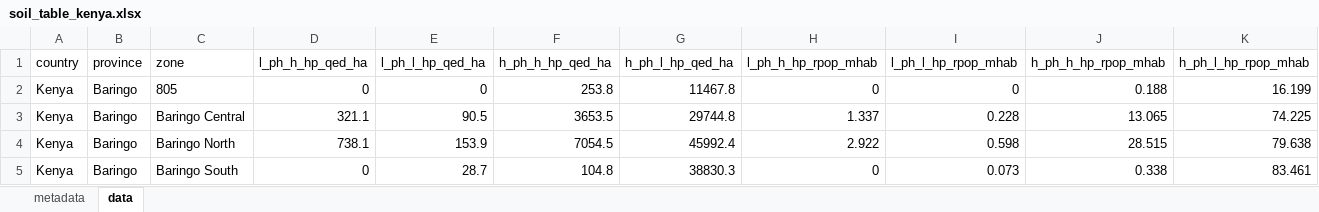
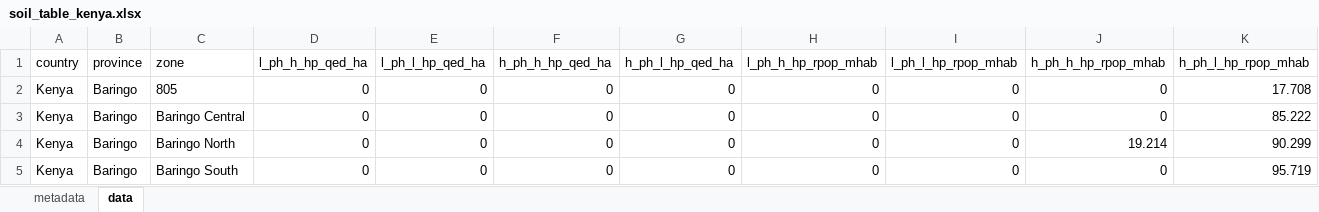
Before and after one commit to creimers/gaia-webapp, an Excel workbook: public/data/soil/soil_table_kenya.xlsx, sheet data, drawn as a sheet; only a part is shown; values as stored, in another font and other column widths than the file's, no borders; the diff covers the shown part only; the diff names each change by its address in the sheet, - before the commit and + after, or states it on an @@ line.

```diff
--- a/public/data/soil/soil_table_kenya.xlsx (sheet data)
+++ b/public/data/soil/soil_table_kenya.xlsx (sheet data)
-F2 (h_ph_h_hp_qed_ha): 253.8
+F2 (h_ph_h_hp_qed_ha): 0
-G2 (h_ph_l_hp_qed_ha): 11467.8
+G2 (h_ph_l_hp_qed_ha): 0
-J2 (h_ph_h_hp_rpop_mhab): 0.188
+J2 (h_ph_h_hp_rpop_mhab): 0
-K2 (h_ph_l_hp_rpop_mhab): 16.199
+K2 (h_ph_l_hp_rpop_mhab): 17.708
-D3 (l_ph_h_hp_qed_ha): 321.1
+D3 (l_ph_h_hp_qed_ha): 0
-E3 (l_ph_l_hp_qed_ha): 90.5
+E3 (l_ph_l_hp_qed_ha): 0
-F3 (h_ph_h_hp_qed_ha): 3653.5
+F3 (h_ph_h_hp_qed_ha): 0
-G3 (h_ph_l_hp_qed_ha): 29744.8
+G3 (h_ph_l_hp_qed_ha): 0
-H3 (l_ph_h_hp_rpop_mhab): 1.337
+H3 (l_ph_h_hp_rpop_mhab): 0
-I3 (l_ph_l_hp_rpop_mhab): 0.228
+I3 (l_ph_l_hp_rpop_mhab): 0
-J3 (h_ph_h_hp_rpop_mhab): 13.065
+J3 (h_ph_h_hp_rpop_mhab): 0
-K3 (h_ph_l_hp_rpop_mhab): 74.225
+K3 (h_ph_l_hp_rpop_mhab): 85.222
-D4 (l_ph_h_hp_qed_ha): 738.1
+D4 (l_ph_h_hp_qed_ha): 0
-E4 (l_ph_l_hp_qed_ha): 153.9
+E4 (l_ph_l_hp_qed_ha): 0
-F4 (h_ph_h_hp_qed_ha): 7054.5
+F4 (h_ph_h_hp_qed_ha): 0
-G4 (h_ph_l_hp_qed_ha): 45992.4
+G4 (h_ph_l_hp_qed_ha): 0
-H4 (l_ph_h_hp_rpop_mhab): 2.922
+H4 (l_ph_h_hp_rpop_mhab): 0
-I4 (l_ph_l_hp_rpop_mhab): 0.598
+I4 (l_ph_l_hp_rpop_mhab): 0
-J4 (h_ph_h_hp_rpop_mhab): 28.515
+J4 (h_ph_h_hp_rpop_mhab): 19.214
-K4 (h_ph_l_hp_rpop_mhab): 79.638
+K4 (h_ph_l_hp_rpop_mhab): 90.299
-E5 (l_ph_l_hp_qed_ha): 28.7
+E5 (l_ph_l_hp_qed_ha): 0
-F5 (h_ph_h_hp_qed_ha): 104.8
+F5 (h_ph_h_hp_qed_ha): 0
-G5 (h_ph_l_hp_qed_ha): 38830.3
+G5 (h_ph_l_hp_qed_ha): 0
-I5 (l_ph_l_hp_rpop_mhab): 0.073
+I5 (l_ph_l_hp_rpop_mhab): 0
-J5 (h_ph_h_hp_rpop_mhab): 0.338
+J5 (h_ph_h_hp_rpop_mhab): 0
-K5 (h_ph_l_hp_rpop_mhab): 83.461
+K5 (h_ph_l_hp_rpop_mhab): 95.719
```
Also changed, not shown: 1472 edited cells elsewhere in this sheet, sheet metadata, public/data/soil/soil_table_allcountries.xlsx, public/data/soil/soil_table_democratic_republic_of_the_congo.xlsx, 46 other files.
